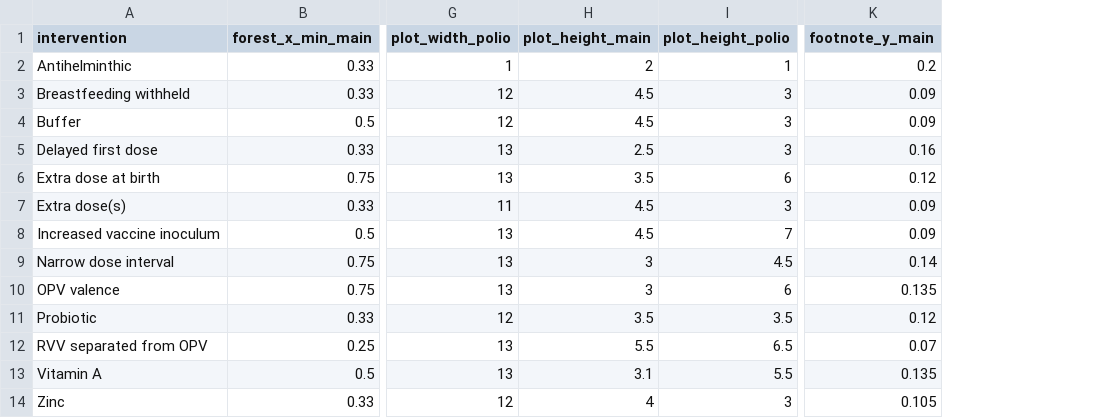
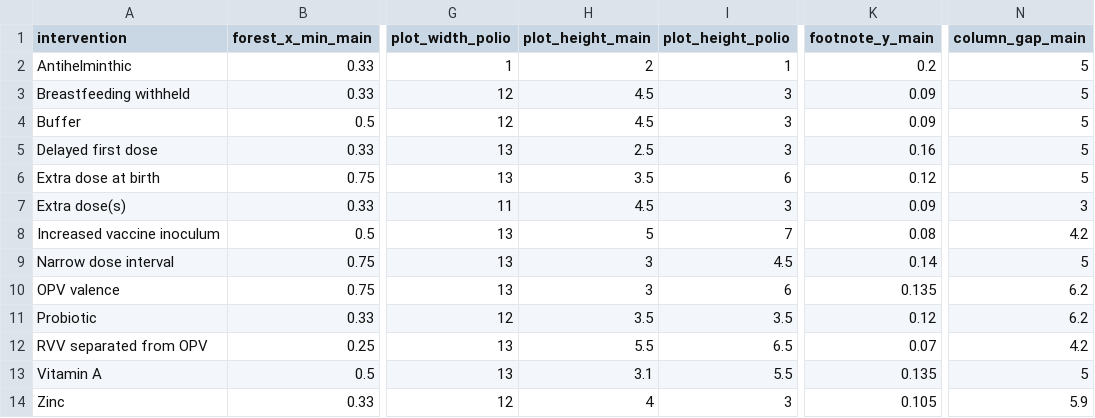
Before and after one commit to eparker12/eparker12.github.io-oral_vaccine_interventions_metaanalysis_2018, a CSV file: Church_et_al_2018_plot_settings.csv, drawn as a sheet; only a part is shown, gaps mark what is left out; the diff names each change by its address in the sheet, - before the commit and + after, or states it on an @@ line.

```diff
--- a/Church_et_al_2018_plot_settings.csv
+++ b/Church_et_al_2018_plot_settings.csv
+column N (column_gap_main), rows 2-14: 5 | 5 | 5 | 5 | 5 | 3 | 4.2 | 5 | 6.2 | 6.2 | 4.2 | 5 | 5.9
-H8 (plot_height_main): 4.5
+H8 (plot_height_main): 5
-K8 (footnote_y_main): 0.09
+K8 (footnote_y_main): 0.08
```
Also changed, not shown: Church_et_al_2018_metaregression_footnotes.csv, Church_et_al_2018_metaregression_input.csv, 24 other files.
